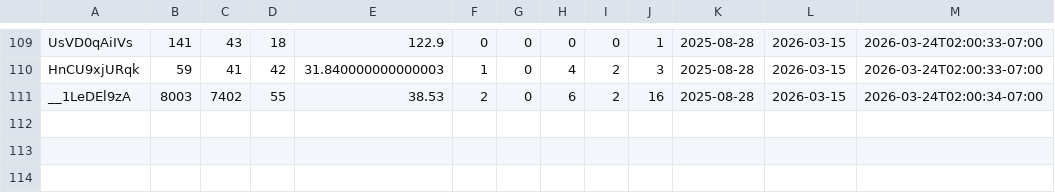
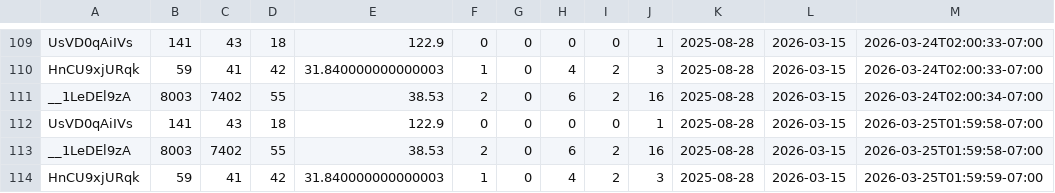
Before and after one commit to zeafang/kepilot-youtube_channel, a CSV file: yta_outputs/yta_top_videos.csv, drawn as a sheet; only a part is shown, gaps mark what is left out; the diff names each change by its address in the sheet, - before the commit and + after, or states it on an @@ line.

```diff
--- a/yta_outputs/yta_top_videos.csv
+++ b/yta_outputs/yta_top_videos.csv
+row 112: UsVD0qAiIVs | 141 | 43 | 18 | 122.9 | 0 | 0 | 0 | 0 | 1 | 2025-08-28 | 2026-03-15 | 2026-03-25T01:59:58-07:00
+row 113: __1LeDEl9zA | 8003 | 7402 | 55 | 38.53 | 2 | 0 | 6 | 2 | 16 | 2025-08-28 | 2026-03-15 | 2026-03-25T01:59:58-07:00
+row 114: HnCU9xjURqk | 59 | 41 | 42 | 31.840000000000003 | 1 | 0 | 4 | 2 | 3 | 2025-08-28 | 2026-03-15 | 2026-03-25T01:59:59-07:00
```
Also changed, not shown: yta_outputs/yta_daily_trend.csv, yta_outputs/yta_traffic_sources.csv.
